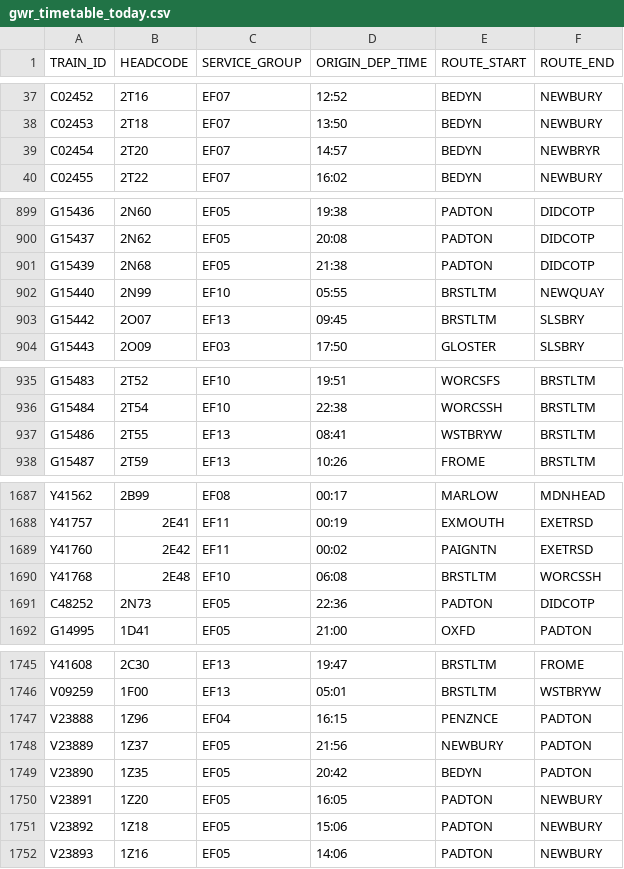
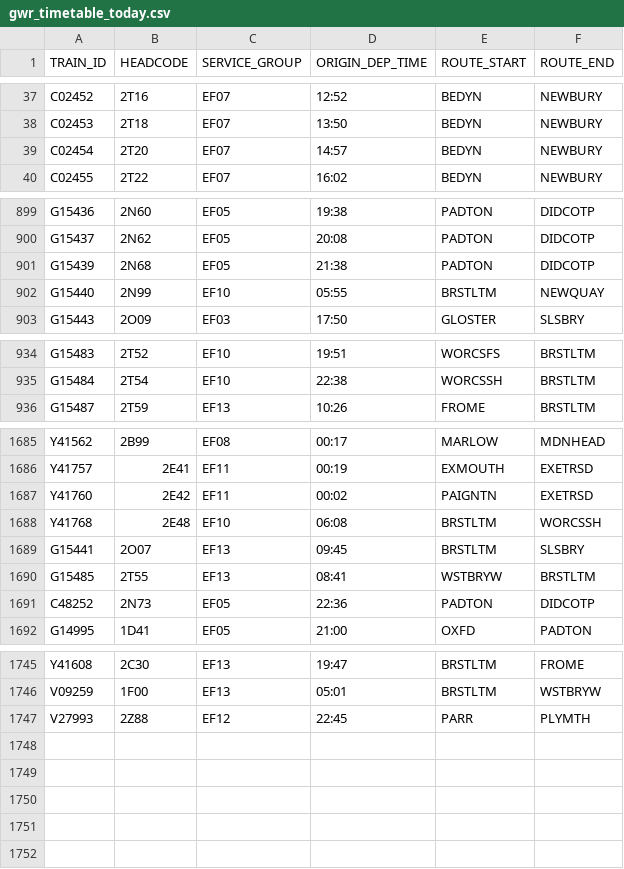
Before and after one commit to tomsmith199202-cloud/gwr_cron_job, a CSV file: gwr_timetable_today.csv, drawn as a sheet; only a part is shown, gaps mark what is left out; the diff covers the shown part only.

```diff
--- a/gwr_timetable_today.csv
+++ b/gwr_timetable_today.csv
@@ -38,3 +38,3 @@ C02452,2T16,EF07,12:52,BEDYN,NEWBURY
 C02453,2T18,EF07,13:50,BEDYN,NEWBURY
-C02454,2T20,EF07,14:57,BEDYN,NEWBRYR
+C02454,2T20,EF07,14:57,BEDYN,NEWBURY
 C02455,2T22,EF07,16:02,BEDYN,NEWBURY
@@ -902,3 +902,2 @@ G15439,2N68,EF05,21:38,PADTON,DIDCOTP
 G15440,2N99,EF10,05:55,BRSTLTM,NEWQUAY
-G15442,2O07,EF13,09:45,BRSTLTM,SLSBRY
 G15443,2O09,EF03,17:50,GLOSTER,SLSBRY
@@ -936,3 +935,2 @@ G15483,2T52,EF10,19:51,WORCSFS,BRSTLTM
 G15484,2T54,EF10,22:38,WORCSSH,BRSTLTM
-G15486,2T55,EF13,08:41,WSTBRYW,BRSTLTM
 G15487,2T59,EF13,10:26,FROME,BRSTLTM
@@ -1690,2 +1688,4 @@ Y41760,2E42,EF11,00:02,PAIGNTN,EXETRSD
 Y41768,2E48,EF10,06:08,BRSTLTM,WORCSSH
+G15441,2O07,EF13,09:45,BRSTLTM,SLSBRY
+G15485,2T55,EF13,08:41,WSTBRYW,BRSTLTM
 C48252,2N73,EF05,22:36,PADTON,DIDCOTP
@@ -1746,7 +1746,2 @@ Y41608,2C30,EF13,19:47,BRSTLTM,FROME
 V09259,1F00,EF13,05:01,BRSTLTM,WSTBRYW
-V23888,1Z96,EF04,16:15,PENZNCE,PADTON
-V23889,1Z37,EF05,21:56,NEWBURY,PADTON
-V23890,1Z35,EF05,20:42,BEDYN,PADTON
-V23891,1Z20,EF05,16:05,PADTON,NEWBURY
-V23892,1Z18,EF05,15:06,PADTON,NEWBURY
-V23893,1Z16,EF05,14:06,PADTON,NEWBURY
+V27993,2Z88,EF12,22:45,PARR,PLYMTH
```
Also changed, not shown: 9 edited cells elsewhere in this file, 1 other file.
